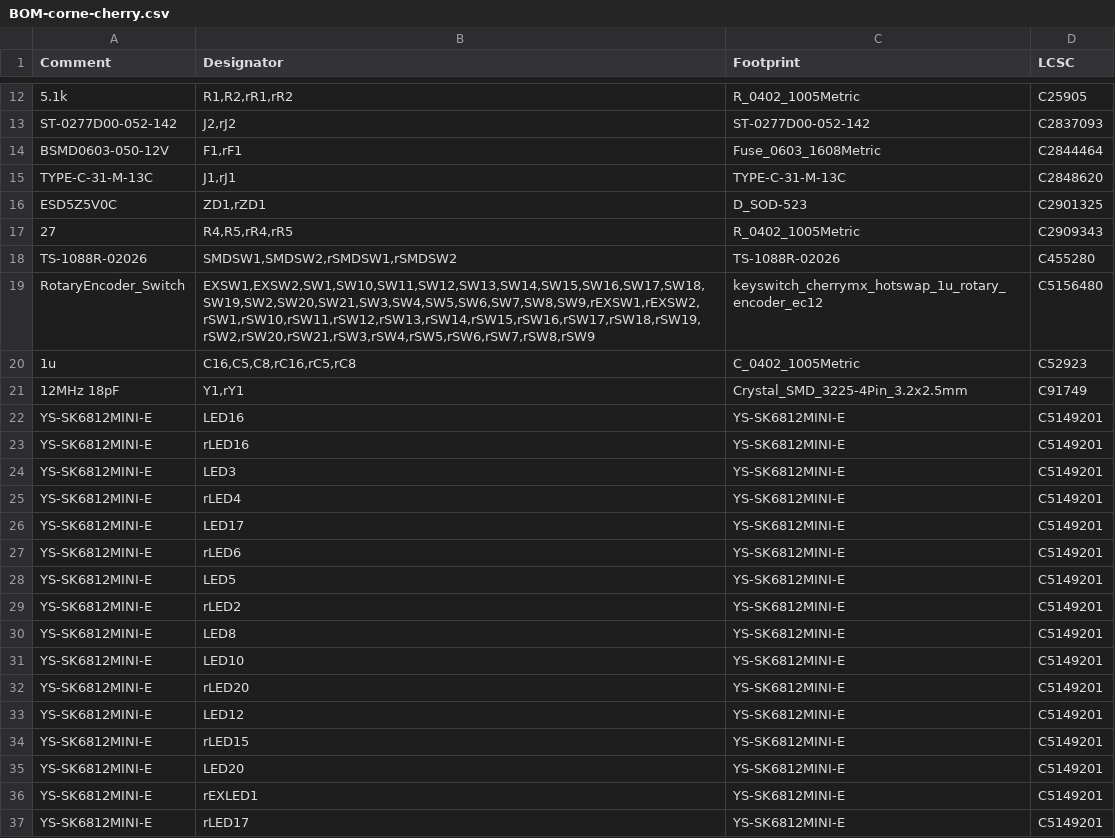
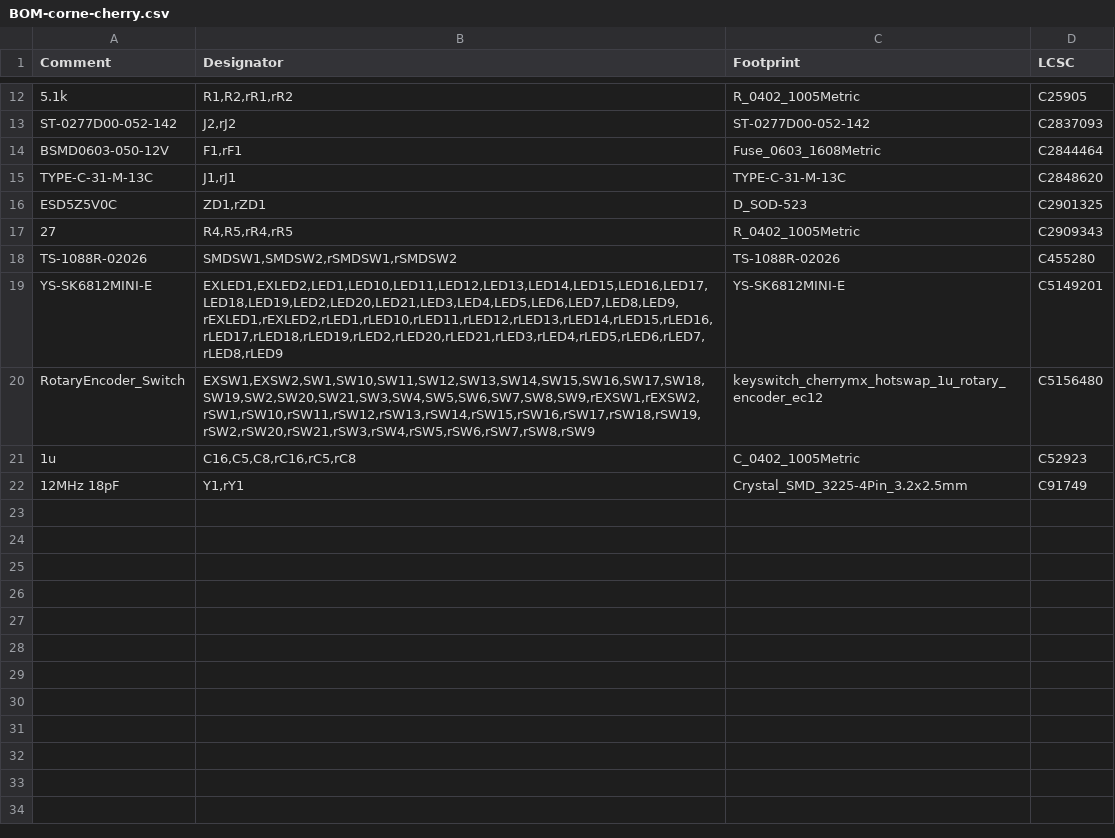
Before and after one commit to foostan/crkbd, a CSV file: pcb/corne-cherry/jlcpcb/production_files/BOM-corne-cherry.csv, drawn as a sheet; only a part is shown, gaps mark what is left out; the diff covers the shown part only.

```diff
--- a/pcb/corne-cherry/jlcpcb/production_files/BOM-corne-cherry.csv
+++ b/pcb/corne-cherry/jlcpcb/production_files/BOM-corne-cherry.csv
@@ -18,2 +18,3 @@ ESD5Z5V0C,"ZD1,rZD1",D_SOD-523,C2901325
 TS-1088R-02026,"SMDSW1,SMDSW2,rSMDSW1,rSMDSW2",TS-1088R-02026,C455280
+YS-SK6812MINI-E,"EXLED1,EXLED2,LED1,LED10,LED11,LED12,LED13,LED14,LED15,LED16,LED17,LED18,LED19,LED2,LED20,LED21,LED3,LED4,LED5,LED6,LED7,LED8,LED9,rEXLED1,rEXLED2,rLED1,rLED10,rLED11,rLED12,rLED13,rLED14,rLED15,rLED16,rLED17,rLED18,rLED19,rLED2,rLED20,rLED21,rLED3,rLED4,rLED5,rLED6,rLED7,rLED8,rLED9",YS-SK6812MINI-E,C5149201
 RotaryEncoder_Switch,"EXSW1,EXSW2,SW1,SW10,SW11,SW12,SW13,SW14,SW15,SW16,SW17,SW18,SW19,SW2,SW20,SW21,SW3,SW4,SW5,SW6,SW7,SW8,SW9,rEXSW1,rEXSW2,rSW1,rSW10,rSW11,rSW12,rSW13,rSW14,rSW15,rSW16,rSW17,rSW18,rSW19,rSW2,rSW20,rSW21,rSW3,rSW4,rSW5,rSW6,rSW7,rSW8,rSW9",keyswitch_cherrymx_hotswap_1u_rotary_encoder_ec12,C5156480
@@ -21,17 +22 @@ RotaryEncoder_Switch,"EXSW1,EXSW2,SW1,SW10,SW11,SW12,SW13,SW14,SW15,SW16,SW17,SW
 12MHz 18pF,"Y1,rY1",Crystal_SMD_3225-4Pin_3.2x2.5mm,C91749
-YS-SK6812MINI-E,LED16,YS-SK6812MINI-E,C5149201
-YS-SK6812MINI-E,rLED16,YS-SK6812MINI-E,C5149201
-YS-SK6812MINI-E,LED3,YS-SK6812MINI-E,C5149201
-YS-SK6812MINI-E,rLED4,YS-SK6812MINI-E,C5149201
-YS-SK6812MINI-E,LED17,YS-SK6812MINI-E,C5149201
-YS-SK6812MINI-E,rLED6,YS-SK6812MINI-E,C5149201
-YS-SK6812MINI-E,LED5,YS-SK6812MINI-E,C5149201
-YS-SK6812MINI-E,rLED2,YS-SK6812MINI-E,C5149201
-YS-SK6812MINI-E,LED8,YS-SK6812MINI-E,C5149201
-YS-SK6812MINI-E,LED10,YS-SK6812MINI-E,C5149201
-YS-SK6812MINI-E,rLED20,YS-SK6812MINI-E,C5149201
-YS-SK6812MINI-E,LED12,YS-SK6812MINI-E,C5149201
-YS-SK6812MINI-E,rLED15,YS-SK6812MINI-E,C5149201
-YS-SK6812MINI-E,LED20,YS-SK6812MINI-E,C5149201
-YS-SK6812MINI-E,rEXLED1,YS-SK6812MINI-E,C5149201
-YS-SK6812MINI-E,rLED17,YS-SK6812MINI-E,C5149201
```
Also changed, not shown: 30 removed rows elsewhere in this file, pcb/corne-cherry/jlcpcb/production_files/CPL-corne-cherry.csv, pcb/corne-chocolate/jlcpcb/production_files/BOM-corne-chocolate.csv, 5 other files.
